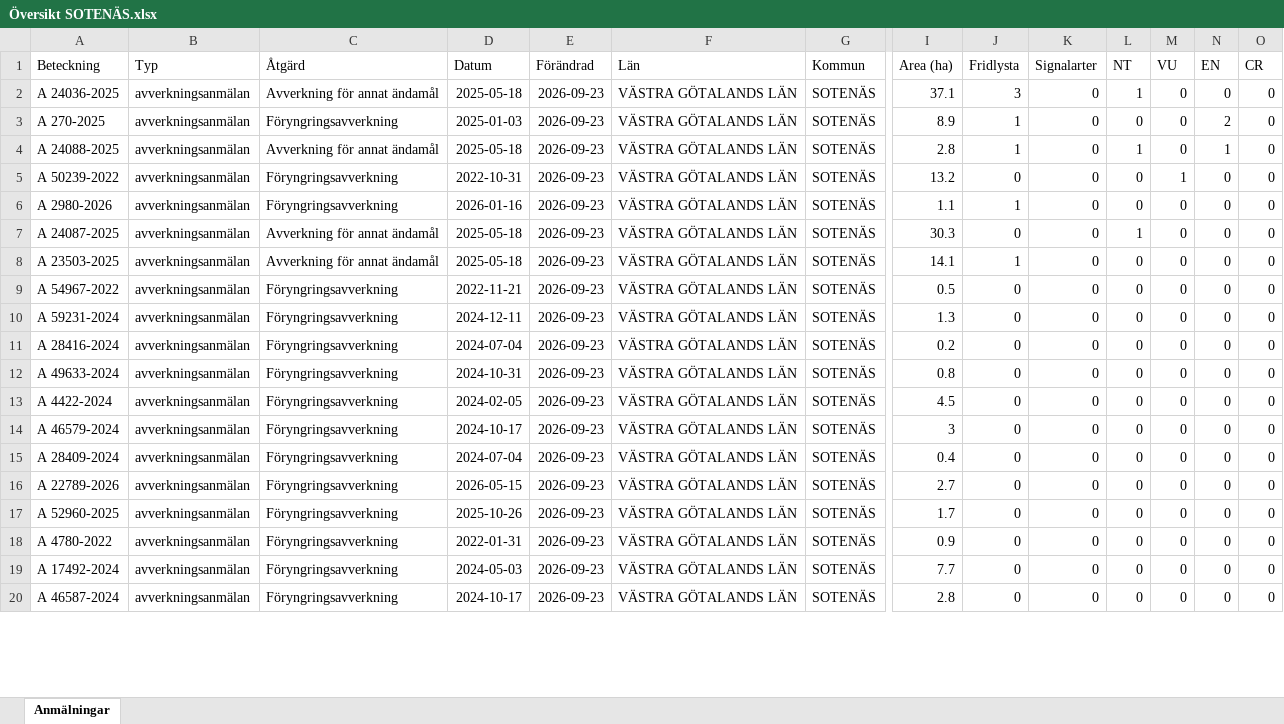
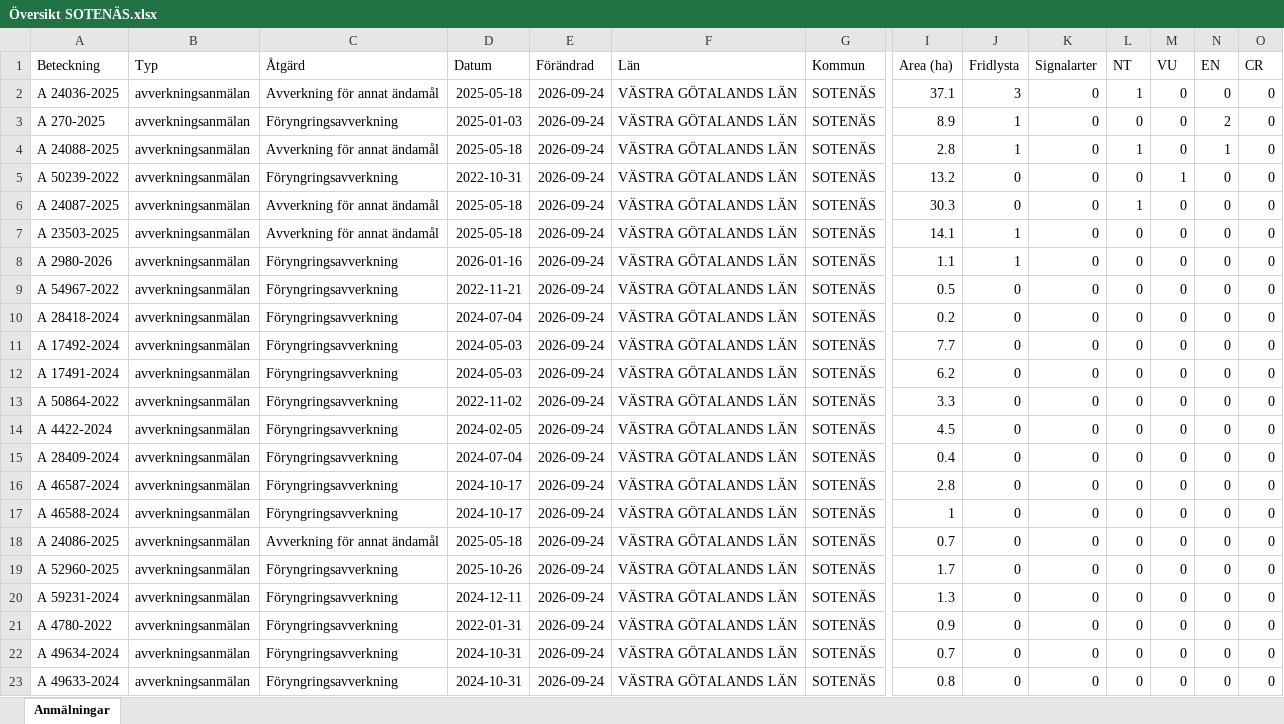
Before and after one commit to klasma/Logging_1427, an Excel workbook: Översikt SOTENÄS.xlsx, sheet Anmälningar, drawn as a sheet; only a part is shown, gaps mark what is left out; values as stored, in another font and other column widths than the file's, no borders; removed rows and columns are numbered as before the commit, all else as after; rows hold the shown columns only; the diff covers the shown part only; the diff names each change by its address in the sheet, - before the commit and + after, or states it on an @@ line.

```diff
--- a/Översikt SOTENÄS.xlsx (sheet Anmälningar)
+++ b/Översikt SOTENÄS.xlsx (sheet Anmälningar)
-E2:E5 (Förändrad): 2026-09-23
+E2:E5 (Förändrad): 2026-09-24
-row 6: A 2980-2026 | avverkningsanmälan | Föryngringsavverkning | 2026-01-16 | 2026-09-23 | VÄSTRA GÖTALANDS LÄN | SOTENÄS | 1.1 | 1 | 0 | 0 | 0 | 0 | 0
-E6:E7 (Förändrad): 2026-09-23
+E6:E7 (Förändrad): 2026-09-24
+row 8: A 2980-2026 | avverkningsanmälan | Föryngringsavverkning | 2026-01-16 | 2026-09-24 | VÄSTRA GÖTALANDS LÄN | SOTENÄS | 1.1 | 1 | 0 | 0 | 0 | 0 | 0
-E9:E12 (Förändrad): 2026-09-23
+E9:E12 (Förändrad): 2026-09-24
-A10 (Beteckning): A 59231-2024
+A10 (Beteckning): A 28418-2024
-D10 (Datum): 2024-12-11
+D10 (Datum): 2024-07-04
-I10 (Area (ha)): 1.3
+I10 (Area (ha)): 0.2
-A11 (Beteckning): A 28416-2024
+A11 (Beteckning): A 17492-2024
-D11 (Datum): 2024-07-04
+D11 (Datum): 2024-05-03
-I11 (Area (ha)): 0.2
+I11 (Area (ha)): 7.7
-A12 (Beteckning): A 49633-2024
+A12 (Beteckning): A 17491-2024
-D12 (Datum): 2024-10-31
+D12 (Datum): 2024-05-03
-I12 (Area (ha)): 0.8
+I12 (Area (ha)): 6.2
+row 13: A 50864-2022 | avverkningsanmälan | Föryngringsavverkning | 2022-11-02 | 2026-09-24 | VÄSTRA GÖTALANDS LÄN | SOTENÄS | 3.3 | 0 | 0 | 0 | 0 | 0 | 0
-E14 (Förändrad): 2026-09-23
+E14 (Förändrad): 2026-09-24
-row 14: A 46579-2024 | avverkningsanmälan | Föryngringsavverkning | 2024-10-17 | 2026-09-23 | VÄSTRA GÖTALANDS LÄN | SOTENÄS | 3 | 0 | 0 | 0 | 0 | 0 | 0
-E15:E16 (Förändrad): 2026-09-23
+E15:E16 (Förändrad): 2026-09-24
-A16 (Beteckning): A 22789-2026
+A16 (Beteckning): A 46587-2024
-D16 (Datum): 2026-05-15
+D16 (Datum): 2024-10-17
-I16 (Area (ha)): 2.7
+I16 (Area (ha)): 2.8
+row 17: A 46588-2024 | avverkningsanmälan | Föryngringsavverkning | 2024-10-17 | 2026-09-24 | VÄSTRA GÖTALANDS LÄN | SOTENÄS | 1 | 0 | 0 | 0 | 0 | 0 | 0
+row 18: A 24086-2025 | avverkningsanmälan | Avverkning för annat ändamål | 2025-05-18 | 2026-09-24 | VÄSTRA GÖTALANDS LÄN | SOTENÄS | 0.7 | 0 | 0 | 0 | 0 | 0 | 0
-E19 (Förändrad): 2026-09-23
+E19 (Förändrad): 2026-09-24
+row 20: A 59231-2024 | avverkningsanmälan | Föryngringsavverkning | 2024-12-11 | 2026-09-24 | VÄSTRA GÖTALANDS LÄN | SOTENÄS | 1.3 | 0 | 0 | 0 | 0 | 0 | 0
-E21:E23 (Förändrad): 2026-09-23
+E21:E23 (Förändrad): 2026-09-24
-A22 (Beteckning): A 17492-2024
+A22 (Beteckning): A 49634-2024
-D22 (Datum): 2024-05-03
+D22 (Datum): 2024-10-31
-I22 (Area (ha)): 7.7
+I22 (Area (ha)): 0.7
-A23 (Beteckning): A 46587-2024
+A23 (Beteckning): A 49633-2024
-D23 (Datum): 2024-10-17
+D23 (Datum): 2024-10-31
-I23 (Area (ha)): 2.8
+I23 (Area (ha)): 0.8
```
Also changed, not shown: 3 removed rows and 11 edited cells elsewhere in this sheet, artfynd/A 23503-2025 artfynd.xlsx, artfynd/A 24088-2025 artfynd.xlsx, 34 other files.
